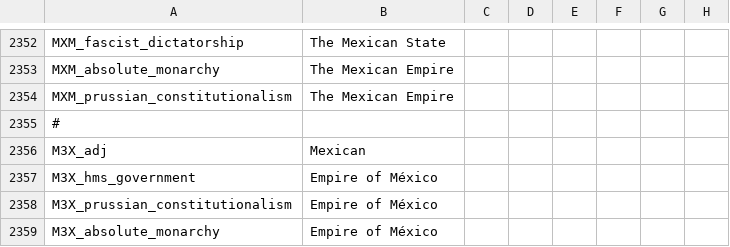
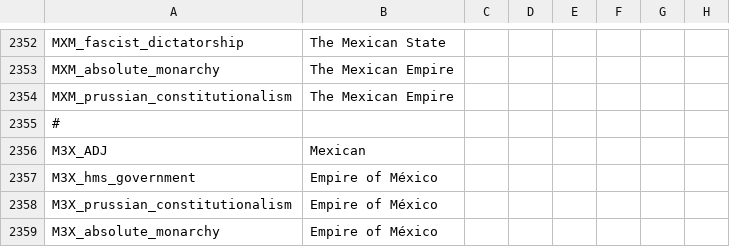
Before and after one commit to TurningPointNovocherkassk/Historical_Bloat_Mod, a CSV file: ANON_HFM/localisation/00_ANON_randomshit.csv, drawn as a sheet; only a part is shown, gaps mark what is left out; the diff names each change by its address in the sheet, - before the commit and + after, or states it on an @@ line.

Commit message:
Fucking ADJ bullshit

```diff
--- a/ANON_HFM/localisation/00_ANON_randomshit.csv
+++ b/ANON_HFM/localisation/00_ANON_randomshit.csv
-A2356: M3X_adj
+A2356: M3X_ADJ
```
